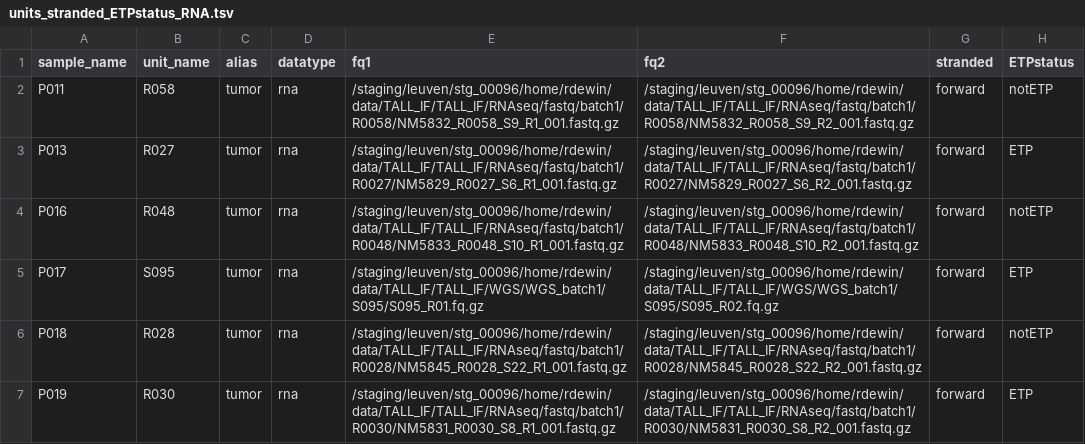
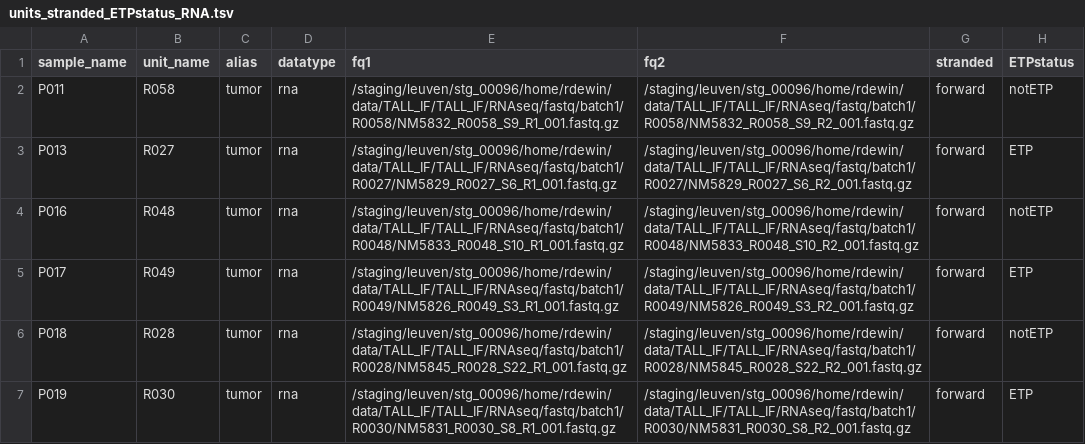
Before and after one commit to robbedewin/thesis_code, a TSV file: RNA/config/units_stranded_ETPstatus_RNA.tsv, drawn as a sheet; only a part is shown.

```diff
--- a/RNA/config/units_stranded_ETPstatus_RNA.tsv
+++ b/RNA/config/units_stranded_ETPstatus_RNA.tsv
@@ -4,3 +4,3 @@ P013	R027	tumor	rna	/staging/leuven/stg_00096/home/rdewin/data/TALL_IF/TALL_IF/R
 P016	R048	tumor	rna	/staging/leuven/stg_00096/home/rdewin/data/TALL_IF/TALL_IF/RNAseq/fastq/batch1/R0048/NM5833_R0048_S10_R1_001.fastq.gz	/staging/leuven/stg_00096/home/rdewin/data/TALL_IF/TALL_IF/RNAseq/fastq/batch1/R0048/NM5833_R0048_S10_R2_001.fastq.gz	forward	notETP
-P017	S095	tumor	rna	/staging/leuven/stg_00096/home/rdewin/data/TALL_IF/TALL_IF/WGS/WGS_batch1/S095/S095_R01.fq.gz	/staging/leuven/stg_00096/home/rdewin/data/TALL_IF/TALL_IF/WGS/WGS_batch1/S095/S095_R02.fq.gz	forward	ETP
+P017	R049	tumor	rna	/staging/leuven/stg_00096/home/rdewin/data/TALL_IF/TALL_IF/RNAseq/fastq/batch1/R0049/NM5826_R0049_S3_R1_001.fastq.gz	/staging/leuven/stg_00096/home/rdewin/data/TALL_IF/TALL_IF/RNAseq/fastq/batch1/R0049/NM5826_R0049_S3_R2_001.fastq.gz	forward	ETP
 P018	R028	tumor	rna	/staging/leuven/stg_00096/home/rdewin/data/TALL_IF/TALL_IF/RNAseq/fastq/batch1/R0028/NM5845_R0028_S22_R1_001.fastq.gz	/staging/leuven/stg_00096/home/rdewin/data/TALL_IF/TALL_IF/RNAseq/fastq/batch1/R0028/NM5845_R0028_S22_R2_001.fastq.gz	forward	notETP
```
Also changed, not shown: 44 other files.
